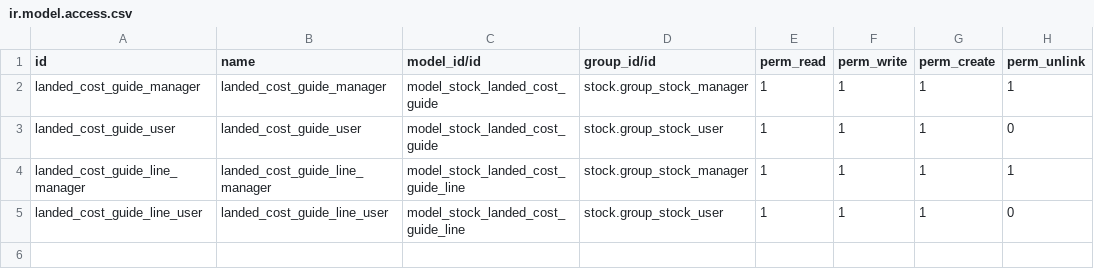
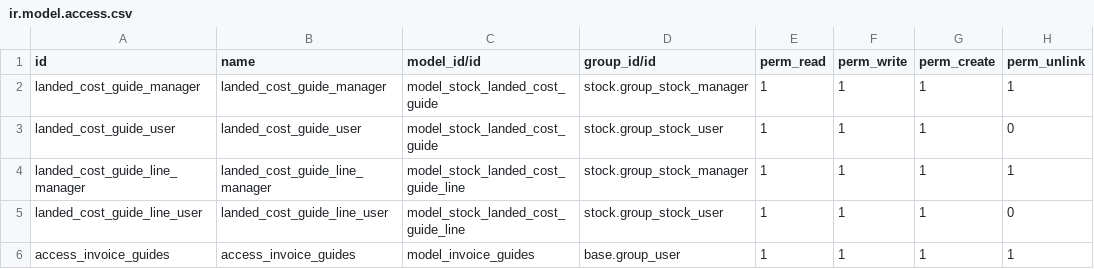
Before and after one commit to evigra/typ, a CSV file: typ_landed_costs/security/ir.model.access.csv, drawn as a sheet.

```diff
--- a/typ_landed_costs/security/ir.model.access.csv
+++ b/typ_landed_costs/security/ir.model.access.csv
@@ -5 +5,2 @@ landed_cost_guide_line_manager,landed_cost_guide_line_manager,model_stock_landed
 landed_cost_guide_line_user,landed_cost_guide_line_user,model_stock_landed_cost_guide_line,stock.group_stock_user,1,1,1,0
+access_invoice_guides,access_invoice_guides,model_invoice_guides,base.group_user,1,1,1,1
```
Also changed, not shown: 22 other files.
